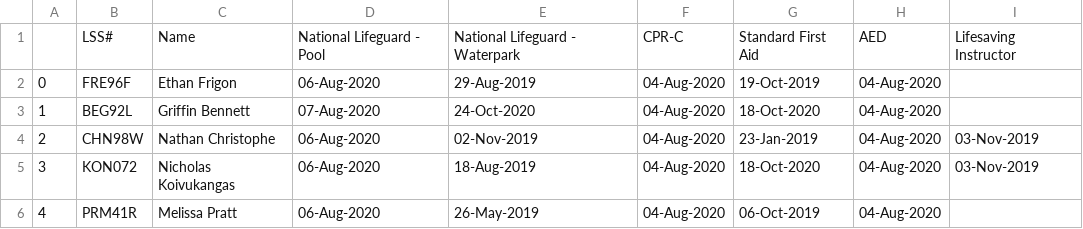
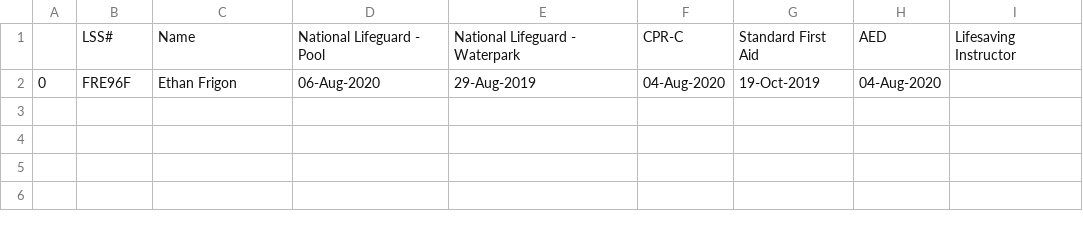
Before and after one commit to Frigon-e/certCheck, a CSV file: staffCert.csv, drawn as a sheet; the diff names each change by its address in the sheet, - before the commit and + after, or states it on an @@ line.

```diff
--- a/staffCert.csv
+++ b/staffCert.csv
-row 3: 1 | BEG92L | Griffin Bennett | 07-Aug-2020 | 24-Oct-2020 | 04-Aug-2020 | 18-Oct-2020 | 04-Aug-2020
-row 4: 2 | CHN98W | Nathan Christophe | 06-Aug-2020 | 02-Nov-2019 | 04-Aug-2020 | 23-Jan-2019 | 04-Aug-2020 | 03-Nov-2019
-row 5: 3 | KON072 | Nicholas Koivukangas | 06-Aug-2020 | 18-Aug-2019 | 04-Aug-2020 | 18-Oct-2020 | 04-Aug-2020 | 03-Nov-2019
-row 6: 4 | PRM41R | Melissa Pratt | 06-Aug-2020 | 26-May-2019 | 04-Aug-2020 | 06-Oct-2019 | 04-Aug-2020
```
Also changed, not shown: 6 other files.
